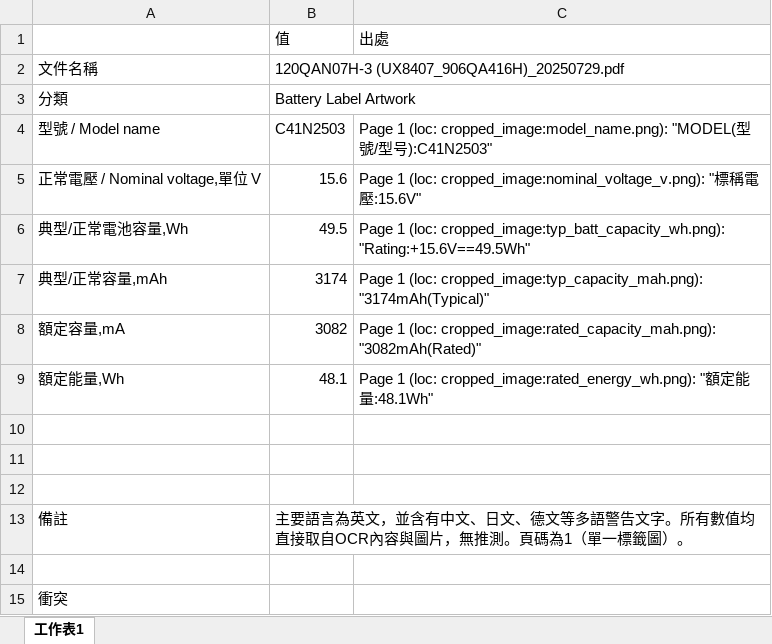
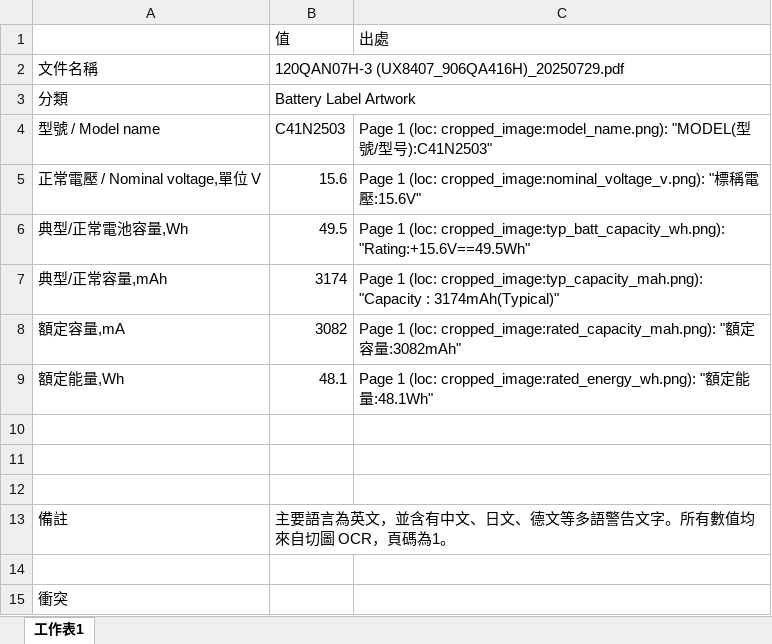
Before and after one commit to clifftseng/AsusLabelGUI, an Excel workbook: output/excel/single_120QAN07H-3 (UX8407_906QA416H)_20250729.xlsx, sheet 工作表1, drawn as a sheet; values as stored, in another font and other column widths than the file's, no borders; the diff names each change by its address in the sheet, - before the commit and + after, or states it on an @@ line.

```diff
--- a/output/excel/single_120QAN07H-3 (UX8407_906QA416H)_20250729.xlsx (sheet 工作表1)
+++ b/output/excel/single_120QAN07H-3 (UX8407_906QA416H)_20250729.xlsx (sheet 工作表1)
-C7: …(loc: cropped_image:typ_capacity_mah.png): "3174mAh(Typical)"
+C7: …(loc: cropped_image:typ_capacity_mah.png): "Capacity : 3174mAh(Typical)"
-C8: …(loc: cropped_image:rated_capacity_mah.png): "3082mAh(Rated)"
+C8: …(loc: cropped_image:rated_capacity_mah.png): "額定容量:3082mAh"
-B13: …有數值均直接取自OCR內容與圖片，無推測。頁碼為1（單一標籤圖）。
+B13: …有數值均來自切圖 OCR，頁碼為1。
```
Also changed, not shown: output/excel/single_UX8407SYS UV8407LCD 4S1P ATL3174(4236A5) C41N2503 BIS Letter.xlsx, 11 other files.
